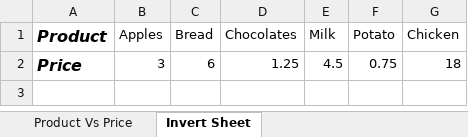
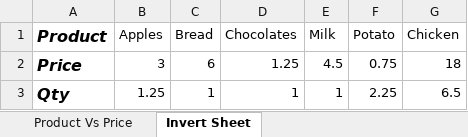
Before and after one commit to soumya9988/Python_Machine_Learning_Basics, an Excel workbook: automateboringstuff/excel_invert_table.xlsx, sheet Invert Sheet, drawn as a sheet; values as stored, in another font and other column widths than the file's, no borders; the diff names each change by its address in the sheet, - before the commit and + after, or states it on an @@ line.

Commit message:
Automate Boring Stuffs

```diff
--- a/automateboringstuff/excel_invert_table.xlsx (sheet Invert Sheet)
+++ b/automateboringstuff/excel_invert_table.xlsx (sheet Invert Sheet)
+row 3: Qty | 1.25 | 1 | 1 | 1 | 2.25 | 6.5
```
Also changed, not shown: sheet Product Vs Price, 7 other files.
